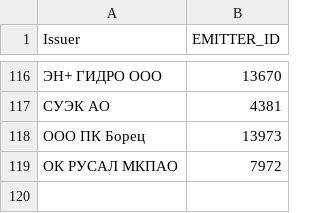
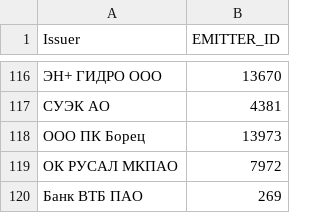
Before and after one commit to mainarkler/Bond_date_old, a CSV file: Pifagr_name_with_emitter.csv, drawn as a sheet; only a part is shown, gaps mark what is left out; the diff names each change by its address in the sheet, - before the commit and + after, or states it on an @@ line.

Commit message:
Update Pifagr_name_with_emitter.csv

```diff
--- a/Pifagr_name_with_emitter.csv
+++ b/Pifagr_name_with_emitter.csv
+row 120: Банк ВТБ ПАО | 269
```
